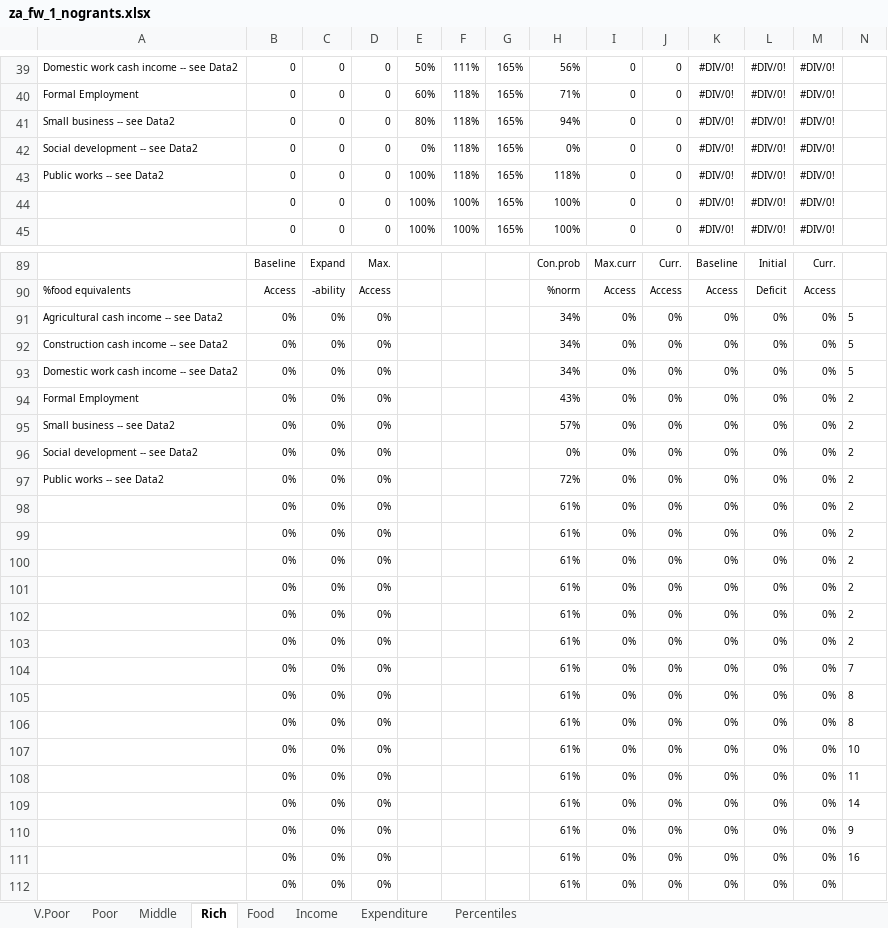
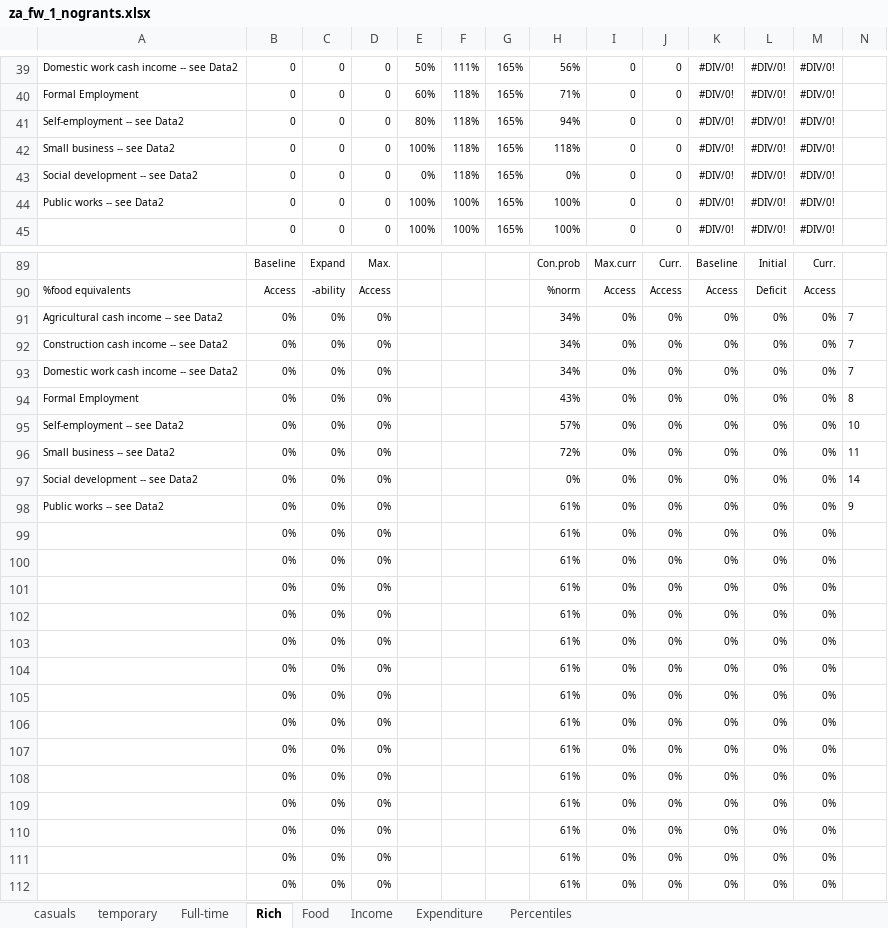
Before and after one commit to chezearth-personal/HEA-Analysis-ZA-2016, an Excel workbook: spreadsheets/za_fw_1_nogrants.xlsx, sheet Rich, drawn as a sheet; only a part is shown, gaps mark what is left out; values as stored, in another font and other column widths than the file's, no borders; conditional formats not drawn; removed rows and columns are numbered as before the commit, all else as after; rows hold the shown columns only; the diff covers the shown part only; the diff names each change by its address in the sheet, - before the commit and + after, or states it on an @@ line.

```diff
--- a/spreadsheets/za_fw_1_nogrants.xlsx (sheet Rich)
+++ b/spreadsheets/za_fw_1_nogrants.xlsx (sheet Rich)
-sheet tab: V.Poor
+sheet tab: casuals
-sheet tab: Poor
+sheet tab: temporary
-sheet tab: Middle
+sheet tab: Full-time
-A41: Small business -- see Data2
+A41: Self-employment -- see Data2
-A42: Social development -- see Data2
+A42: Small business -- see Data2
-E42: 0%
+E42: 100%
-H42: 0%
+H42: 118%
-A43: Public works -- see Data2
+A43: Social development -- see Data2
-E43: 100%
+E43: 0%
-H43: 118%
+H43: 0%
-A44: (empty)
+A44: Public works -- see Data2
-N91:N93: 5
+N91:N93: 7
-N94: 2
+N94: 8
+row 95: Self-employment -- see Data2 | 0% | 0% | 0% |  |  |  | 57% | 0% | 0% | 0% | 0% | 0% | 10
-H96: 57%
+H96: 72%
-N96: 2
+N96: 11
-N97: 2
+N97: 14
-H98: 72%
+H98: 61%
-N98: 2
+N98: 9
-N99:N104: 2
+N99:N104: (empty)
-N105: 7
+N105: (empty)
-N106:N107: 8
+N106:N107: (empty)
-N108: 10
+N108: (empty)
-N109: 11
+N109: (empty)
-N110: 14
+N110: (empty)
-N111: 9
+N111: (empty)
-row 111:  | 0% | 0% | 0% |  |  |  | 61% | 0% | 0% | 0% | 0% | 0% | 16
```
Also changed, not shown: 40 edited cells and cell formats elsewhere in this sheet, sheet Percentiles, sheet casuals, sheet temporary, sheet Full-time, sheet Income, formulas that keep their value, charts or pictures, spreadsheets/za_fw_0_nogrants.xlsx, spreadsheets/za_up_0.xlsx, 38 other files.
